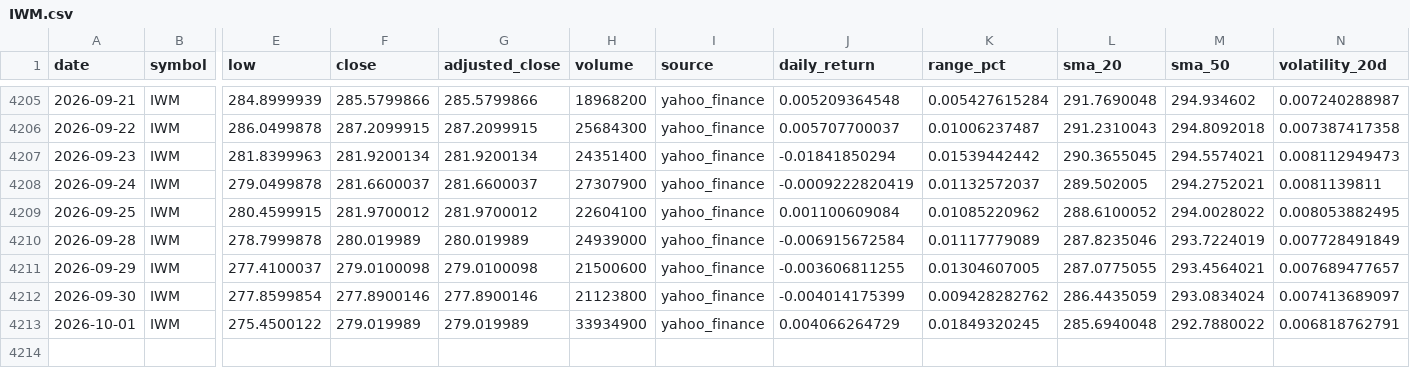
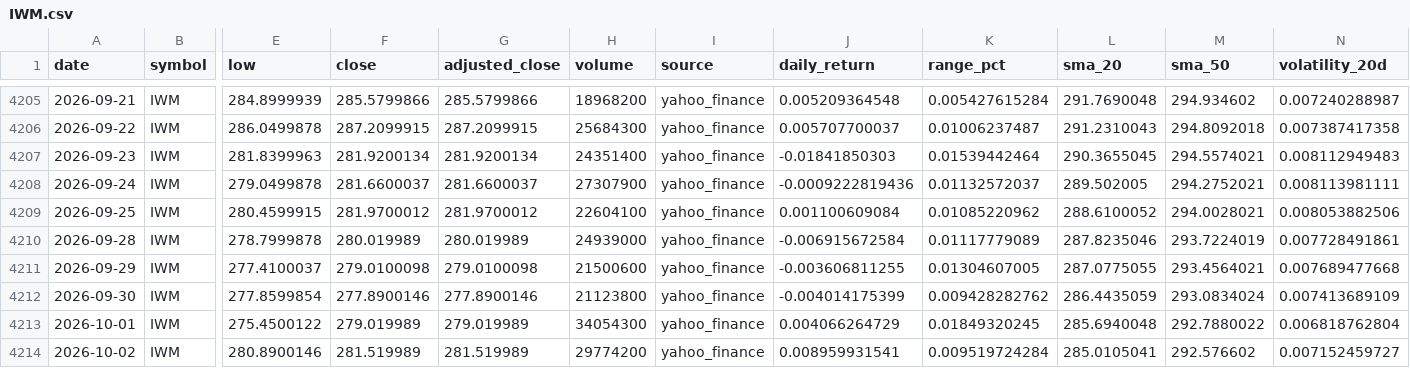
Before and after one commit to abi1010-git/predicting-stock-market-personal-project, a CSV file: data/IWM.csv, drawn as a sheet; only a part is shown, gaps mark what is left out; rows hold the shown columns only; the diff names each change by its address in the sheet, - before the commit and + after, or states it on an @@ line.

```diff
--- a/data/IWM.csv
+++ b/data/IWM.csv
-J4207 (daily_return): -0.01841850294
+J4207 (daily_return): -0.01841850303
-K4207 (range_pct): 0.01539442442
+K4207 (range_pct): 0.01539442464
-N4207 (volatility_20d): 0.008112949473
+N4207 (volatility_20d): 0.008112949483
-J4208 (daily_return): -0.0009222820419
+J4208 (daily_return): -0.0009222819436
-N4208 (volatility_20d): 0.0081139811
+N4208 (volatility_20d): 0.008113981111
-M4209 (sma_50): 294.0028022
+M4209 (sma_50): 294.0028021
-N4209 (volatility_20d): 0.008053882495
+N4209 (volatility_20d): 0.008053882506
-N4210 (volatility_20d): 0.007728491849
+N4210 (volatility_20d): 0.007728491861
-N4211 (volatility_20d): 0.007689477657
+N4211 (volatility_20d): 0.007689477668
-N4212 (volatility_20d): 0.007413689097
+N4212 (volatility_20d): 0.007413689109
-H4213 (volume): 33934900
+H4213 (volume): 34054300
-N4213 (volatility_20d): 0.006818762791
+N4213 (volatility_20d): 0.006818762804
+row 4214: 2026-10-02 | IWM | 280.8900146 | 281.519989 | 281.519989 | 29774200 | yahoo_finance | 0.008959931541 | 0.009519724284 | 285.0105041 | 292.576602 | 0.007152459727
```
Also changed, not shown: data/AAPL.csv, data/NVDA.csv, 3 other files.
